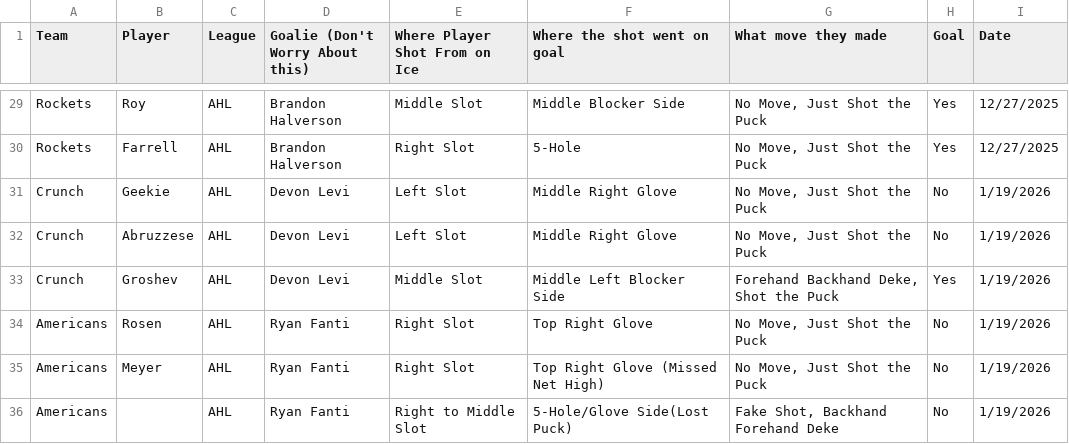
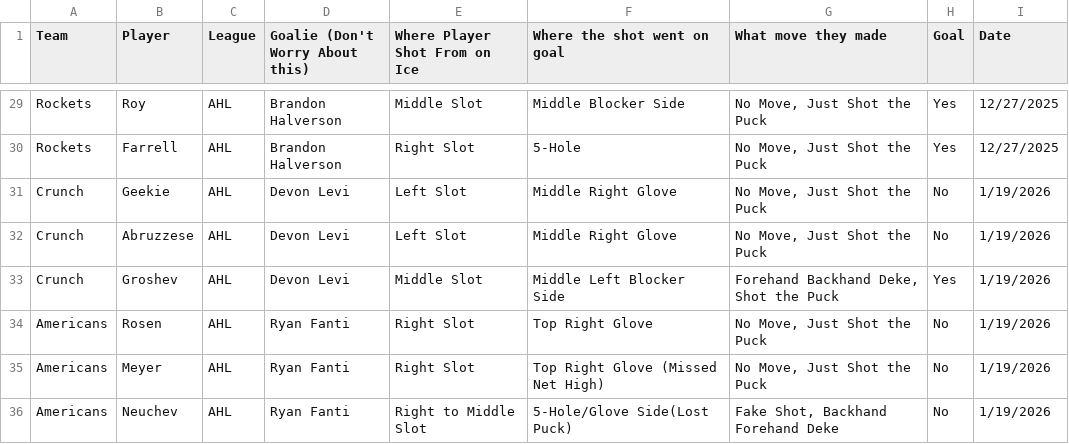
Before and after one commit to timcampbelljr/Hockey_Scout_Streamlit, a CSV file: Crunch_Box_and_Shot/Shootout_Scouting(Crunch SO).csv, drawn as a sheet; only a part is shown, gaps mark what is left out.

Commit message:
Update Shootout Scouting data in CSV file

```diff
--- a/Crunch_Box_and_Shot/Shootout_Scouting(Crunch SO).csv
+++ b/Crunch_Box_and_Shot/Shootout_Scouting(Crunch SO).csv
@@ -35,2 +35,2 @@ Americans,Rosen,AHL,Ryan Fanti,Right Slot, Top Right Glove,"No Move, Just Shot t
 Americans,Meyer,AHL,Ryan Fanti,Right Slot, Top Right Glove (Missed Net High),"No Move, Just Shot the Puck",No,1/19/2026
-Americans,,AHL,Ryan Fanti,Right to Middle Slot,5-Hole/Glove Side(Lost Puck),"Fake Shot, Backhand Forehand Deke",No,1/19/2026
+Americans,Neuchev,AHL,Ryan Fanti,Right to Middle Slot,5-Hole/Glove Side(Lost Puck),"Fake Shot, Backhand Forehand Deke",No,1/19/2026
```
